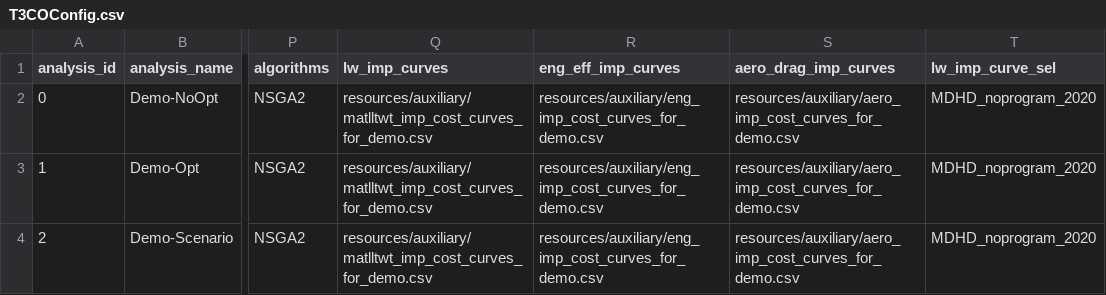
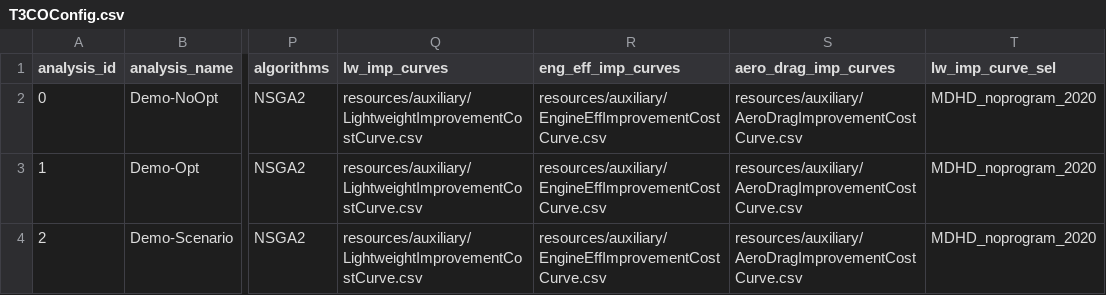
Before and after one commit to NREL/T3CO, a CSV file: t3co/resources/T3COConfig.csv, drawn as a sheet; only a part is shown, gaps mark what is left out; the diff names each change by its address in the sheet, - before the commit and + after, or states it on an @@ line.

Commit message:
Update auxiliary file names

```diff
--- a/t3co/resources/T3COConfig.csv
+++ b/t3co/resources/T3COConfig.csv
-Q2:Q4 (lw_imp_curves): resources/auxiliary/matlltwt_imp_cost_curves_for_demo.csv
+Q2:Q4 (lw_imp_curves): resources/auxiliary/LightweightImprovementCostCurve.csv
-R2:R4 (eng_eff_imp_curves): resources/auxiliary/eng_imp_cost_curves_for_demo.csv
+R2:R4 (eng_eff_imp_curves): resources/auxiliary/EngineEffImprovementCostCurve.csv
-S2:S4 (aero_drag_imp_curves): resources/auxiliary/aero_imp_cost_curves_for_demo.csv
+S2:S4 (aero_drag_imp_curves): resources/auxiliary/AeroDragImprovementCostCurve.csv
```
Also changed, not shown: 4 other files.
